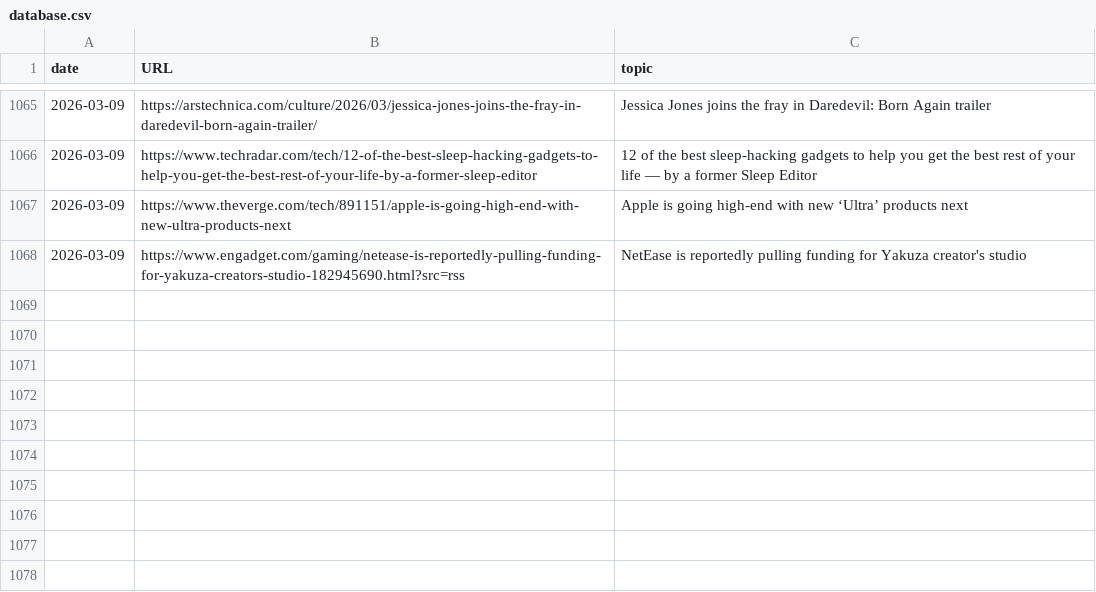
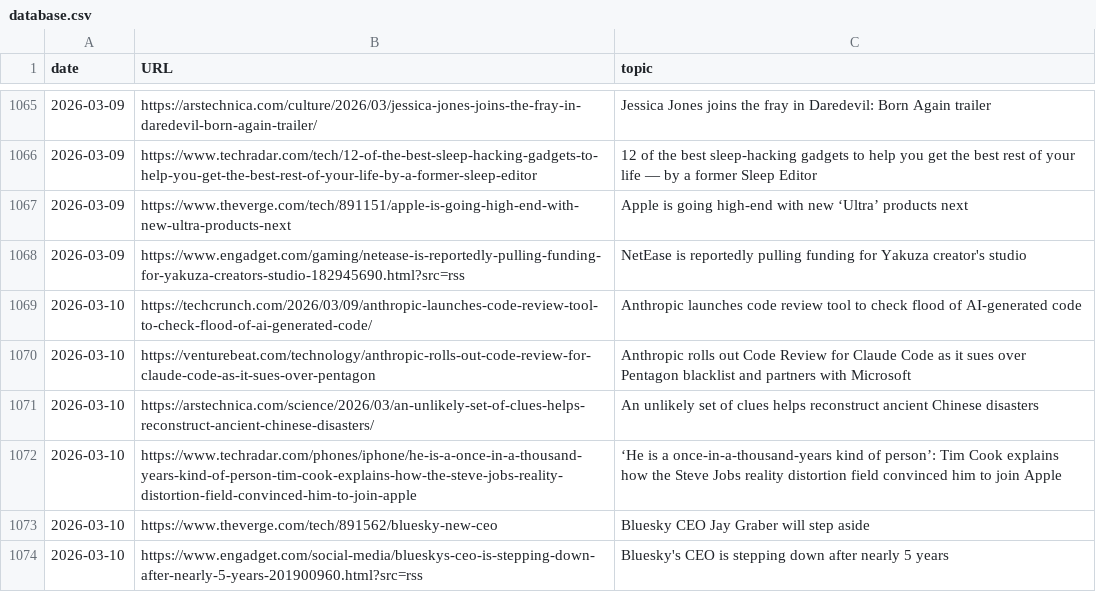
Before and after one commit to cheoljoo/english, a CSV file: database.csv, drawn as a sheet; only a part is shown, gaps mark what is left out; the diff names each change by its address in the sheet, - before the commit and + after, or states it on an @@ line.

```diff
--- a/database.csv
+++ b/database.csv
+row 1069: 2026-03-10 | https://techcrunch.com/2026/03/09/anthropic-launches-code-review-tool-to-check-flood-of-ai-generated-code/ | Anthropic launches code review tool to check flood of AI-generated code
+row 1070: 2026-03-10 | https://venturebeat.com/technology/anthropic-rolls-out-code-review-for-claude-code-as-it-sues-over-pentagon | Anthropic rolls out Code Review for Claude Code as it sues over Pentagon blacklist and partners with Microsoft
+row 1071: 2026-03-10 | https://arstechnica.com/science/2026/03/an-unlikely-set-of-clues-helps-reconstruct-ancient-chinese-disasters/ | An unlikely set of clues helps reconstruct ancient Chinese disasters
+row 1072: 2026-03-10 | https://www.techradar.com/phones/iphone/he-is-a-once-in-a-thousand-years-kind-of-person-tim-cook-explains-how-the-steve-jobs-reality-distortion-field-convinced-him-to-join-apple | ‘He is a once-in-a-thousand-years kind of person’: Tim Cook explains how the Steve Jobs reality distortion field convinced him to join Apple
+row 1073: 2026-03-10 | https://www.theverge.com/tech/891562/bluesky-new-ceo | Bluesky CEO Jay Graber will step aside
+row 1074: 2026-03-10 | https://www.engadget.com/social-media/blueskys-ceo-is-stepping-down-after-nearly-5-years-201900960.html?src=rss | Bluesky's CEO is stepping down after nearly 5 years
```
Also changed, not shown: 1 other file.
